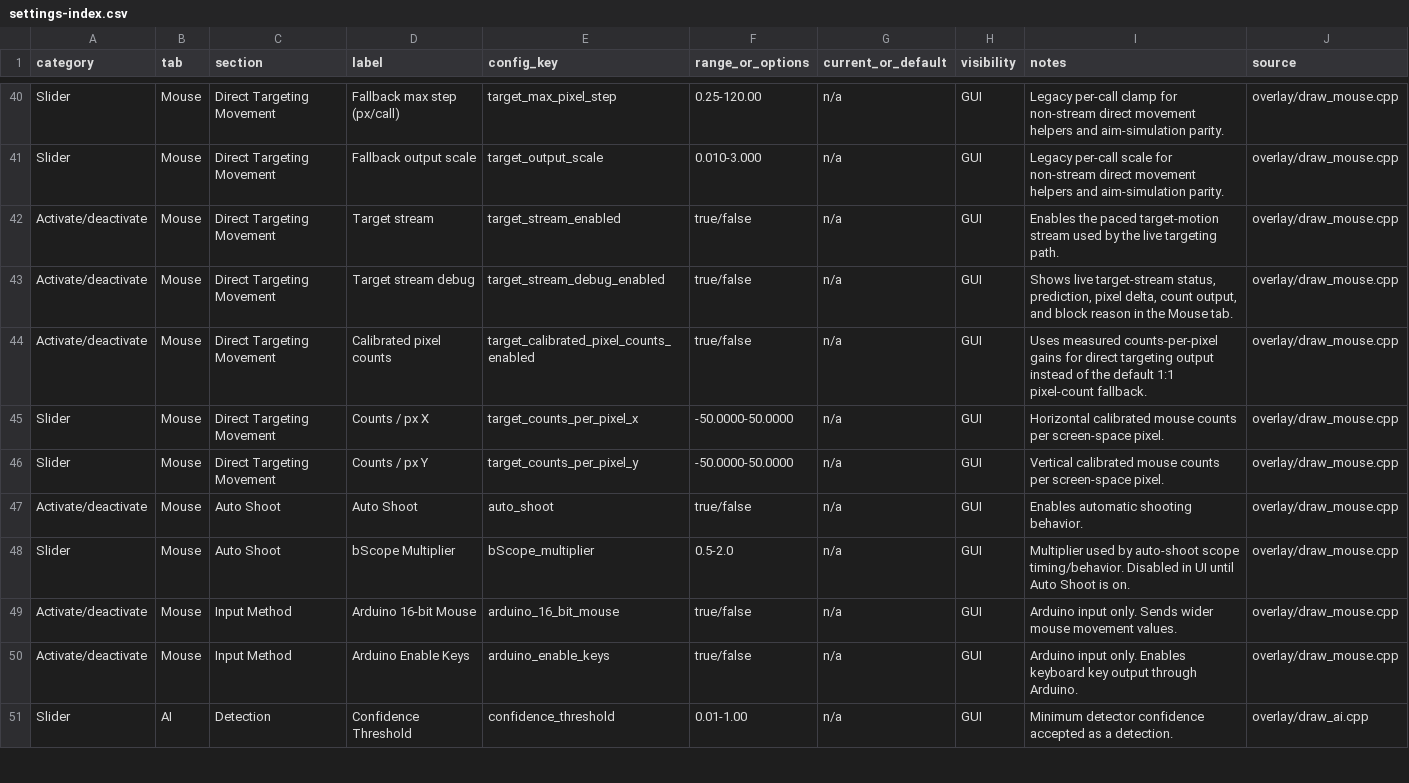
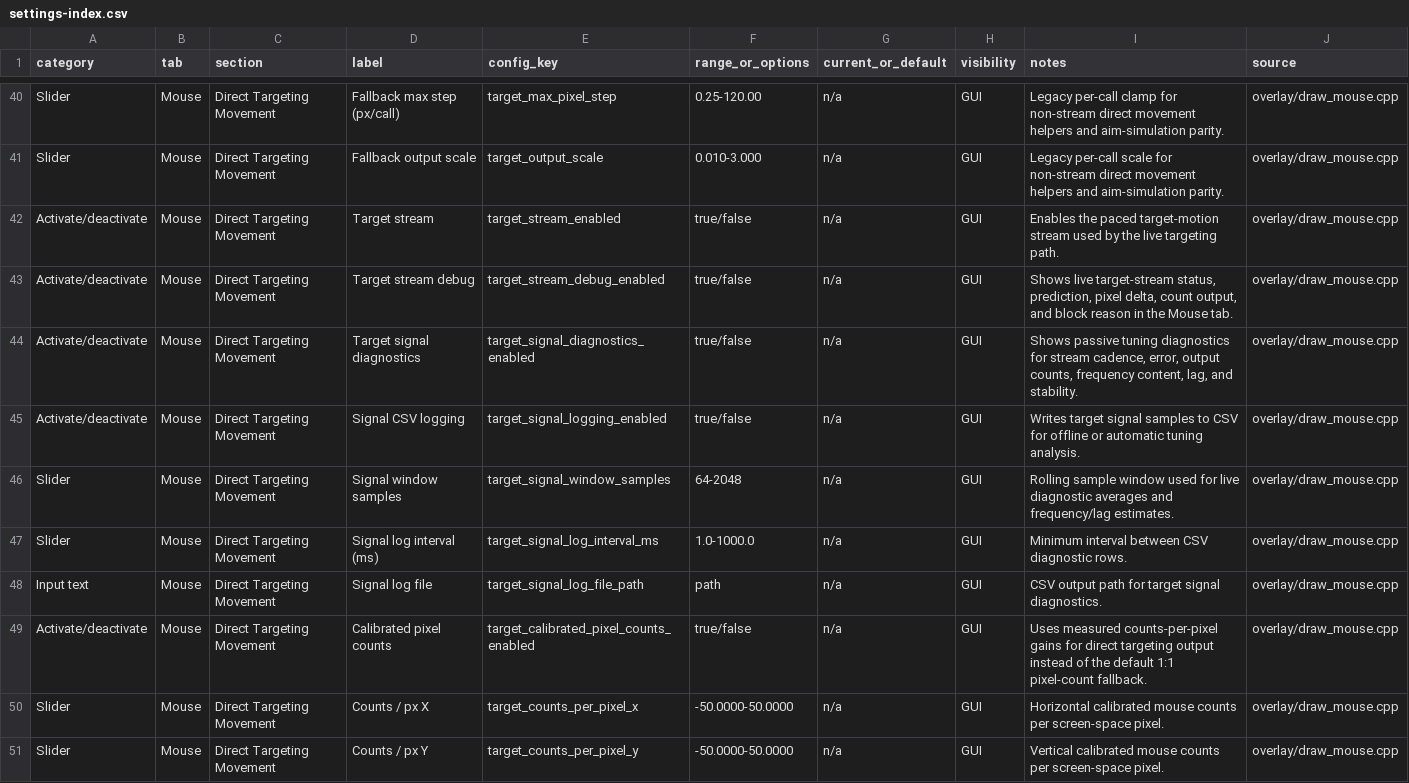
Before and after one commit to NANOBYTECOMPUTERS/0bs2, a CSV file: docs/settings-reference/settings-index.csv, drawn as a sheet; only a part is shown, gaps mark what is left out; the shorter side is filled out with more unchanged rows.

Commit message:
Add target signal diagnostics

```diff
--- a/docs/settings-reference/settings-index.csv
+++ b/docs/settings-reference/settings-index.csv
@@ -43,2 +43,7 @@ Activate/deactivate,Mouse,Direct Targeting Movement,Target stream,target_stream_
 Activate/deactivate,Mouse,Direct Targeting Movement,Target stream debug,target_stream_debug_enabled,true/false,n/a,GUI,"Shows live target-stream status, prediction, pixel delta, count output, and block reason in the Mouse tab.",overlay/draw_mouse.cpp
+Activate/deactivate,Mouse,Direct Targeting Movement,Target signal diagnostics,target_signal_diagnostics_enabled,true/false,n/a,GUI,"Shows passive tuning diagnostics for stream cadence, error, output counts, frequency content, lag, and stability.",overlay/draw_mouse.cpp
+Activate/deactivate,Mouse,Direct Targeting Movement,Signal CSV logging,target_signal_logging_enabled,true/false,n/a,GUI,Writes target signal samples to CSV for offline or automatic tuning analysis.,overlay/draw_mouse.cpp
+Slider,Mouse,Direct Targeting Movement,Signal window samples,target_signal_window_samples,64-2048,n/a,GUI,Rolling sample window used for live diagnostic averages and frequency/lag estimates.,overlay/draw_mouse.cpp
+Slider,Mouse,Direct Targeting Movement,Signal log interval (ms),target_signal_log_interval_ms,1.0-1000.0,n/a,GUI,Minimum interval between CSV diagnostic rows.,overlay/draw_mouse.cpp
+Input text,Mouse,Direct Targeting Movement,Signal log file,target_signal_log_file_path,path,n/a,GUI,CSV output path for target signal diagnostics.,overlay/draw_mouse.cpp
 Activate/deactivate,Mouse,Direct Targeting Movement,Calibrated pixel counts,target_calibrated_pixel_counts_enabled,true/false,n/a,GUI,Uses measured counts-per-pixel gains for direct targeting output instead of the default 1:1 pixel-count fallback.,overlay/draw_mouse.cpp
```
Also changed, not shown: 11 other files.
